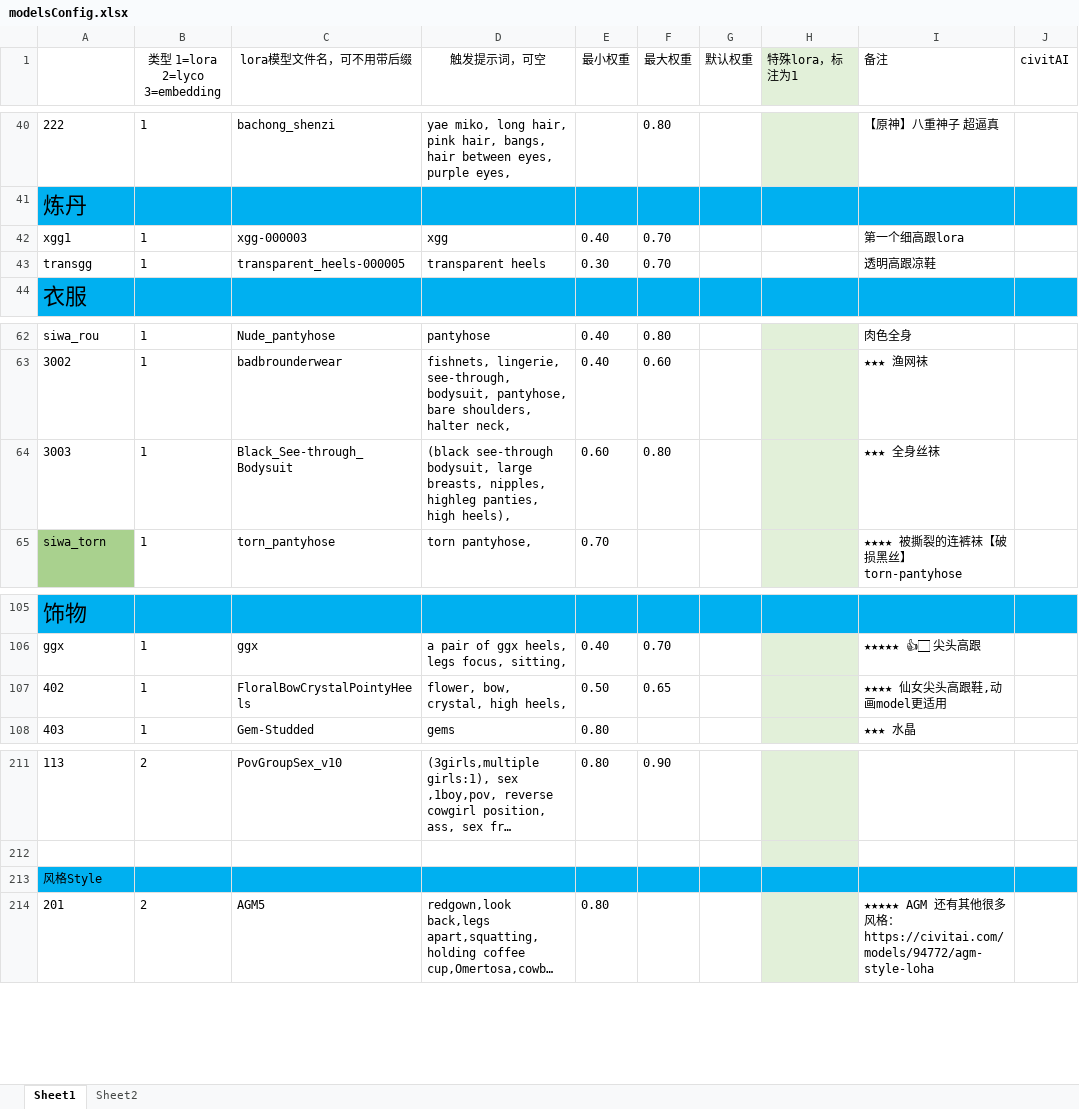
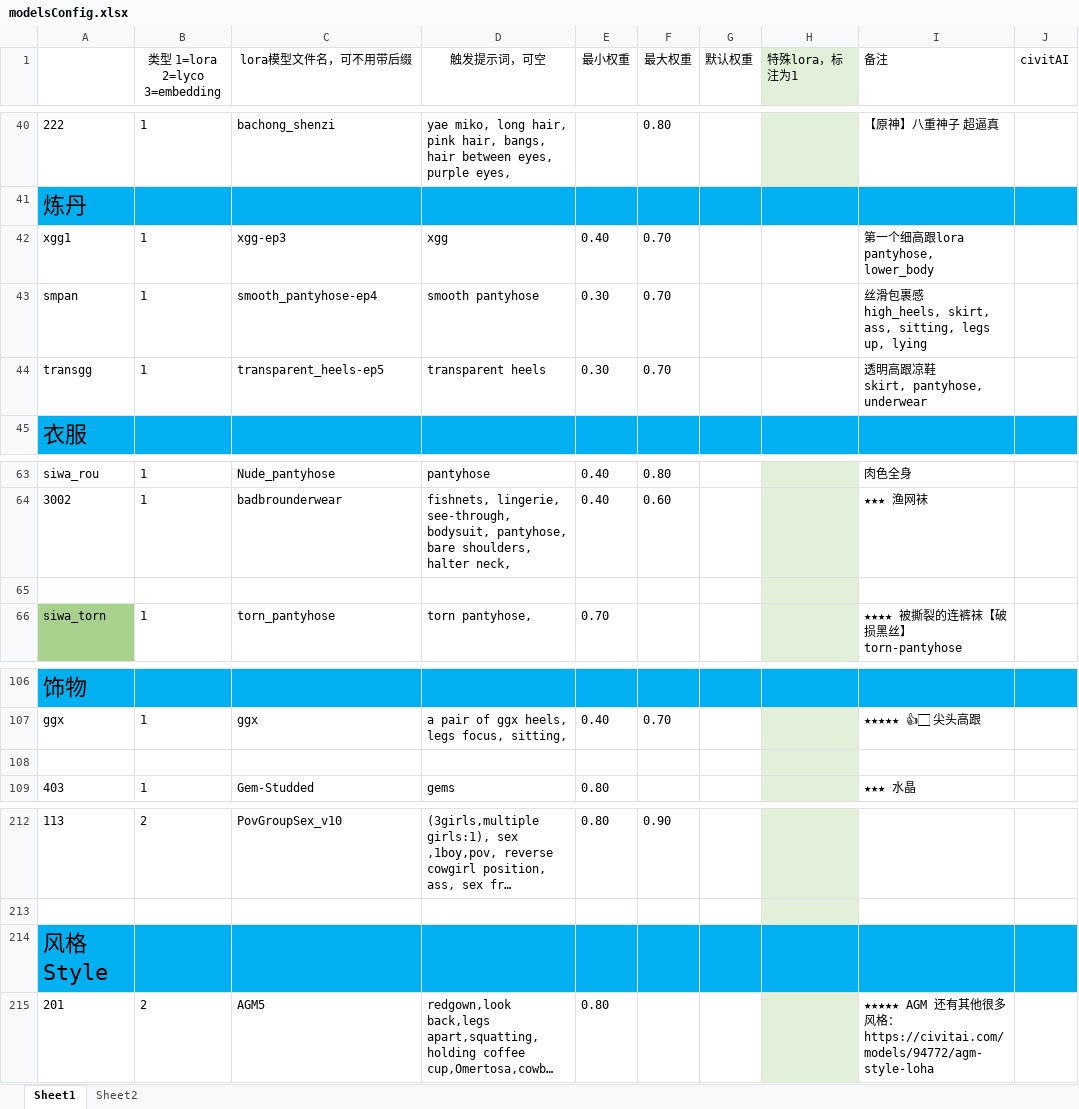
Before and after one commit to HeathWang/sd-configs2, an Excel workbook: dist/modelsConfig.xlsx, sheet Sheet1, drawn as a sheet; only a part is shown, gaps mark what is left out; long unchanged cells end in …; values as stored, in another font and other column widths than the file's, no borders; addresses are those after the commit; ↵ is a line break in a cell; the diff names each change by its address in the sheet, - before the commit and + after, or states it on an @@ line.

Commit message:
update

```diff
--- a/dist/modelsConfig.xlsx (sheet Sheet1)
+++ b/dist/modelsConfig.xlsx (sheet Sheet1)
-C42 (lora模型文件名，可不用带后缀): xgg-000003
+C42 (lora模型文件名，可不用带后缀): xgg-ep3
-I42 (备注): 第一个细高跟lora
+I42 (备注): 第一个细高跟lora ↵ pantyhose, lower_body
+row 43: smpan | 1 | smooth_pantyhose-ep4 | smooth pantyhose | 0.30 | 0.70 |  |  | 丝滑包裹感 ↵ high_heels, skirt, ass, sitting, legs up, lying
-C44 (lora模型文件名，可不用带后缀): transparent_heels-000005
+C44 (lora模型文件名，可不用带后缀): transparent_heels-ep5
-I44 (备注): 透明高跟凉鞋
+I44 (备注): 透明高跟凉鞋 ↵ skirt, pantyhose, underwear
-row 65: 3003 | 1 | Black_See-through_Bodysuit | (black see-through bodysuit, large breasts, nipples, highleg panties, high heels), | 0.60 | 0.80 |  |  | ★★★ 全身丝袜
+row 65: (empty)
-row 108: 402 | 1 | FloralBowCrystalPointyHeels | flower, bow, crystal, high heels, | 0.50 | 0.65 |  |  | ★★★★ 仙女尖头高跟鞋,动画model更适用
+row 108: (empty)
@@ A214 text size: larger @@
```
